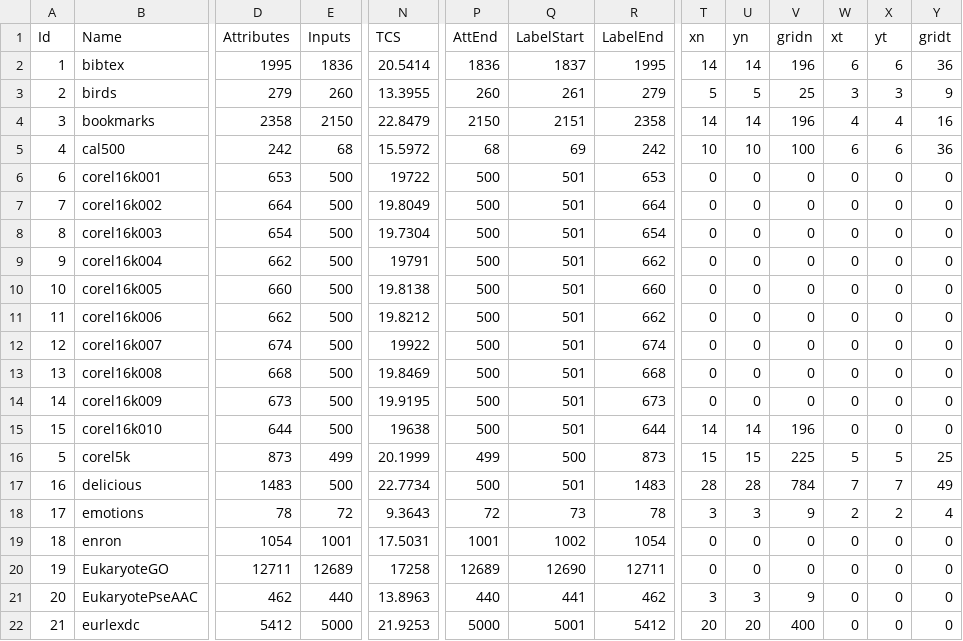
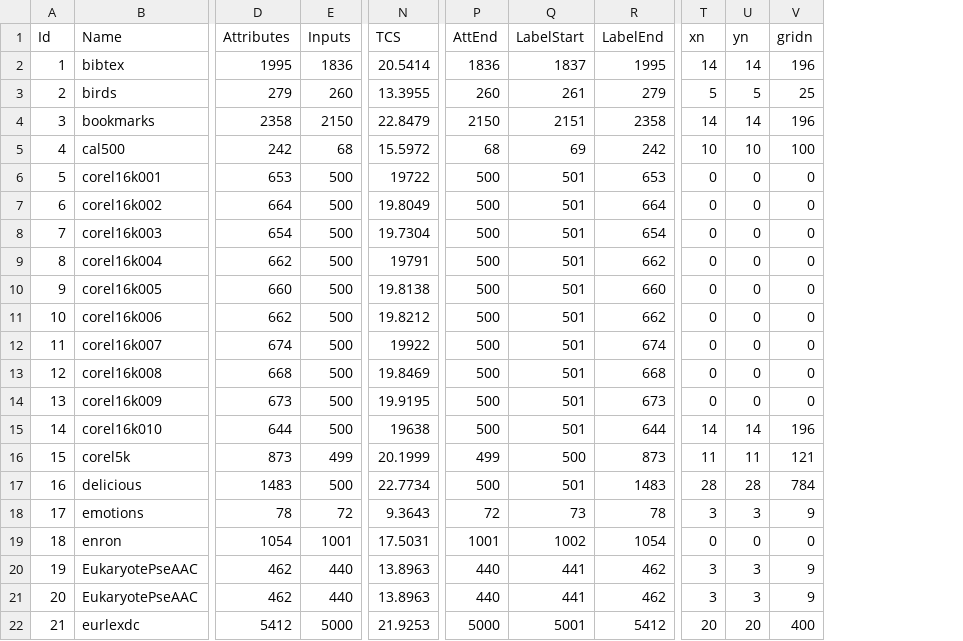
Before and after one commit to cissagatto/Generate-Partitions-Kohonen, a CSV file: datasets-hpml-k.csv, drawn as a sheet; only a part is shown, gaps mark what is left out; the diff covers the shown part only; the diff names each change by its address in the sheet, - before the commit and + after, or states it on an @@ line.

Commit message:
Add files via upload

```diff
--- a/datasets-hpml-k.csv
+++ b/datasets-hpml-k.csv
-column W (xt), rows 2-22: 6 | 3 | 4 | 6 | 0 | 0 | 0 | 0 | 0 | 0 | 0 | 0 | 0 | 0 | 5 | 7 | 2 | 0 | 0 | 0 | 0
-column X (yt), rows 2-22: 6 | 3 | 4 | 6 | 0 | 0 | 0 | 0 | 0 | 0 | 0 | 0 | 0 | 0 | 5 | 7 | 2 | 0 | 0 | 0 | 0
-column Y (gridt), rows 2-22: 36 | 9 | 16 | 36 | 0 | 0 | 0 | 0 | 0 | 0 | 0 | 0 | 0 | 0 | 25 | 49 | 4 | 0 | 0 | 0 | 0
-A6 (Id): 6
+A6 (Id): 5
-A7 (Id): 7
+A7 (Id): 6
-A8 (Id): 8
+A8 (Id): 7
-A9 (Id): 9
+A9 (Id): 8
-A10 (Id): 10
+A10 (Id): 9
-A11 (Id): 11
+A11 (Id): 10
-A12 (Id): 12
+A12 (Id): 11
-A13 (Id): 13
+A13 (Id): 12
-A14 (Id): 14
+A14 (Id): 13
-A15 (Id): 15
+A15 (Id): 14
-A16 (Id): 5
+A16 (Id): 15
-T16 (xn): 15
+T16 (xn): 11
-U16 (yn): 15
+U16 (yn): 11
-V16 (gridn): 225
+V16 (gridn): 121
-B20 (Name): EukaryoteGO
+B20 (Name): EukaryotePseAAC
-D20 (Attributes): 12711
+D20 (Attributes): 462
-E20 (Inputs): 12689
+E20 (Inputs): 440
-N20 (TCS): 17258
+N20 (TCS): 13.8963
-P20 (AttEnd): 12689
+P20 (AttEnd): 440
-Q20 (LabelStart): 12690
+Q20 (LabelStart): 441
-R20 (LabelEnd): 12711
+R20 (LabelEnd): 462
-T20 (xn): 0
+T20 (xn): 3
-U20 (yn): 0
+U20 (yn): 3
-V20 (gridn): 0
+V20 (gridn): 9
```
Also changed, not shown: 21 edited cells elsewhere in this file.
